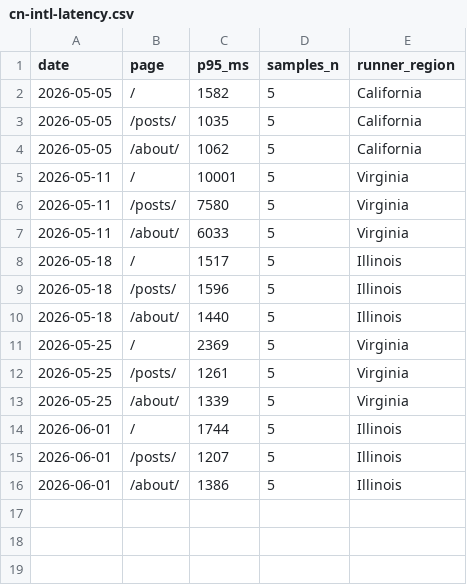
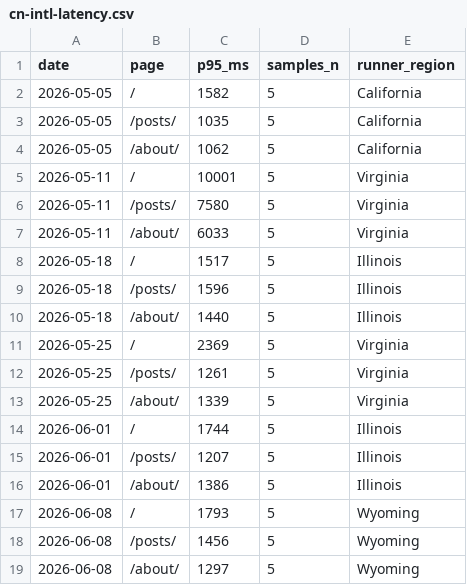
Before and after one commit to laodao-ai/blog, a CSV file: geo-audit/cn-intl-latency.csv, drawn as a sheet; the diff names each change by its address in the sheet, - before the commit and + after, or states it on an @@ line.

```diff
--- a/geo-audit/cn-intl-latency.csv
+++ b/geo-audit/cn-intl-latency.csv
+row 17: 2026-06-08 | / | 1793 | 5 | Wyoming
+row 18: 2026-06-08 | /posts/ | 1456 | 5 | Wyoming
+row 19: 2026-06-08 | /about/ | 1297 | 5 | Wyoming
```
